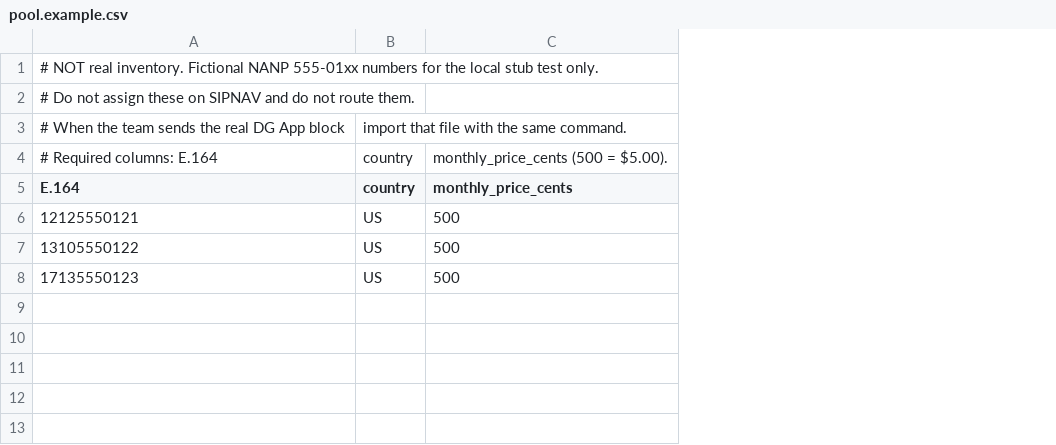
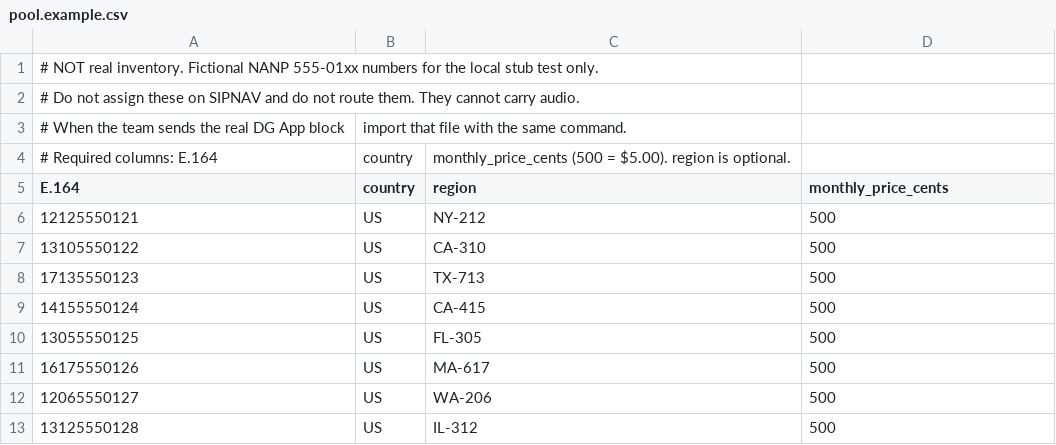
Before and after one commit to umarj456/dgapp, a CSV file: backend/seed/pool.example.csv, drawn as a sheet; addresses are those after the commit; the diff names each change by its address in the sheet, - before the commit and + after, or states it on an @@ line.

```diff
--- a/backend/seed/pool.example.csv
+++ b/backend/seed/pool.example.csv
+column C (region), row 4: monthly_price_cents (500 = $5.00). region is optional.; rows 6-8: NY-212 | CA-310 | TX-713
-A2 (E.164): …route them.
+A2 (E.164): …route them. They cannot carry audio.
-D4 (monthly_price_cents): monthly_price_cents (500 = $5.00).
+D4 (monthly_price_cents): (empty)
+row 9: 14155550124 | US | CA-415 | 500
+row 10: 13055550125 | US | FL-305 | 500
+row 11: 16175550126 | US | MA-617 | 500
+row 12: 12065550127 | US | WA-206 | 500
+row 13: 13125550128 | US | IL-312 | 500
```
Also changed, not shown: 6 other files.
